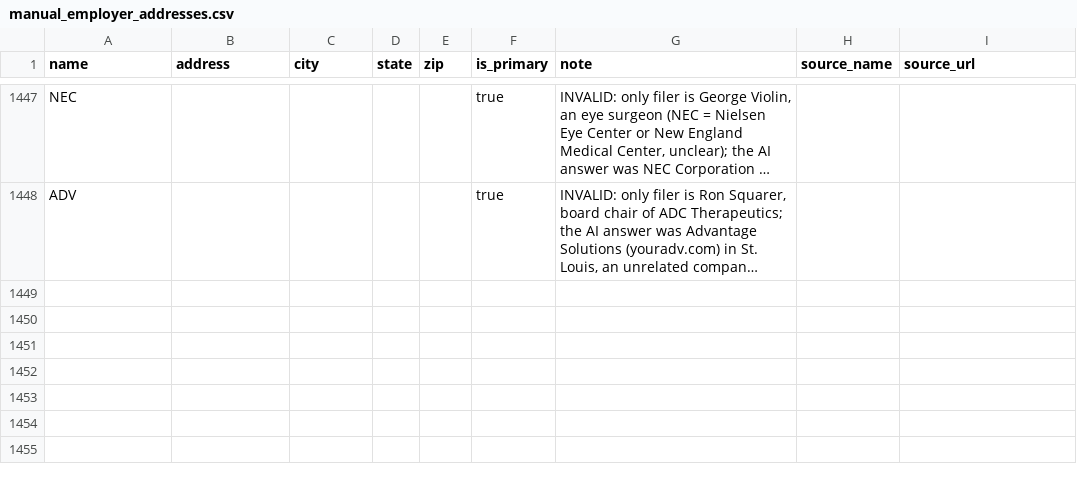
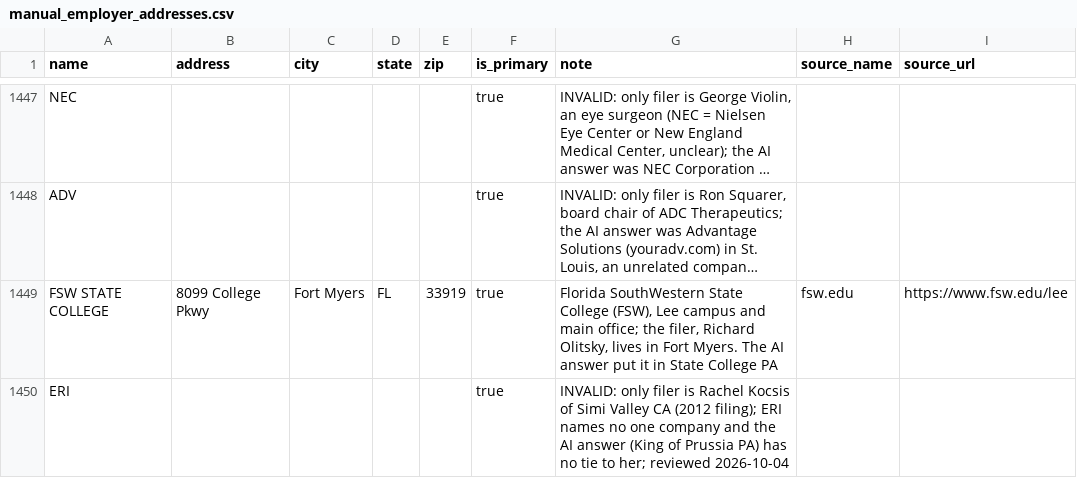
Before and after one commit to tareeqemad/fec-pipeline, a CSV file: data/rules/manual_employer_addresses.csv, drawn as a sheet; only a part is shown, gaps mark what is left out; long unchanged cells end in …; the diff names each change by its address in the sheet, - before the commit and + after, or states it on an @@ line.

Commit message:
Employer addresses: FSW STATE COLLEGE is in Fort Myers; ERI withheld
FSW is Florida SouthWestern State College (8099 College Pkwy, Fort Myers FL, fsw.edu); the AI answer put it in State College PA. ERI, Rachel Kocsis's 2012 employer, names no one company and the AI's King of Prussia PA address has no tie to her.

```diff
--- a/data/rules/manual_employer_addresses.csv
+++ b/data/rules/manual_employer_addresses.csv
+row 1449: FSW STATE COLLEGE | 8099 College Pkwy | Fort Myers | FL | 33919 | true | Florida SouthWestern State College (FSW), Lee campus and main office; the filer, Richard Olitsky, lives in Fort Myers. The AI answer put it in State College PA | fsw.edu | https://www.fsw.edu/lee
+row 1450: ERI |  |  |  |  | true | INVALID: only filer is Rachel Kocsis of Simi Valley CA (2012 filing); ERI names no one company and the AI answer (King of Prussia PA) has no tie to her; reviewed 2026-10-04
```
